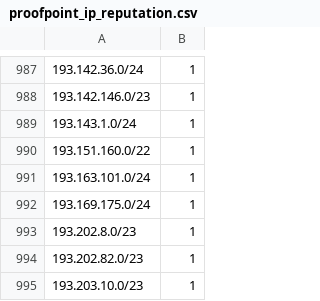
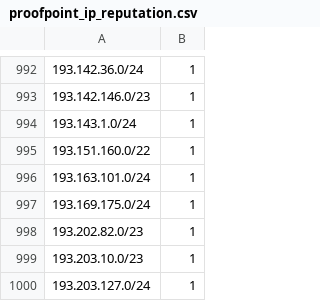
Before and after one commit to omers/ip-reputation-dataset, a CSV file: proofpoint_ip_reputation.csv, drawn as a sheet; only a part is shown, gaps mark what is left out; the shorter side is filled out with more unchanged rows; the diff covers the shown part only.

```diff
--- a/proofpoint_ip_reputation.csv
+++ b/proofpoint_ip_reputation.csv
@@ -992,3 +997,2 @@
 193.169.175.0/24,1
-193.202.8.0/23,1
 193.202.82.0/23,1
```
Also changed, not shown: 12 added rows, 9 removed rows, 6 moved rows and 3 edited cells elsewhere in this file.
